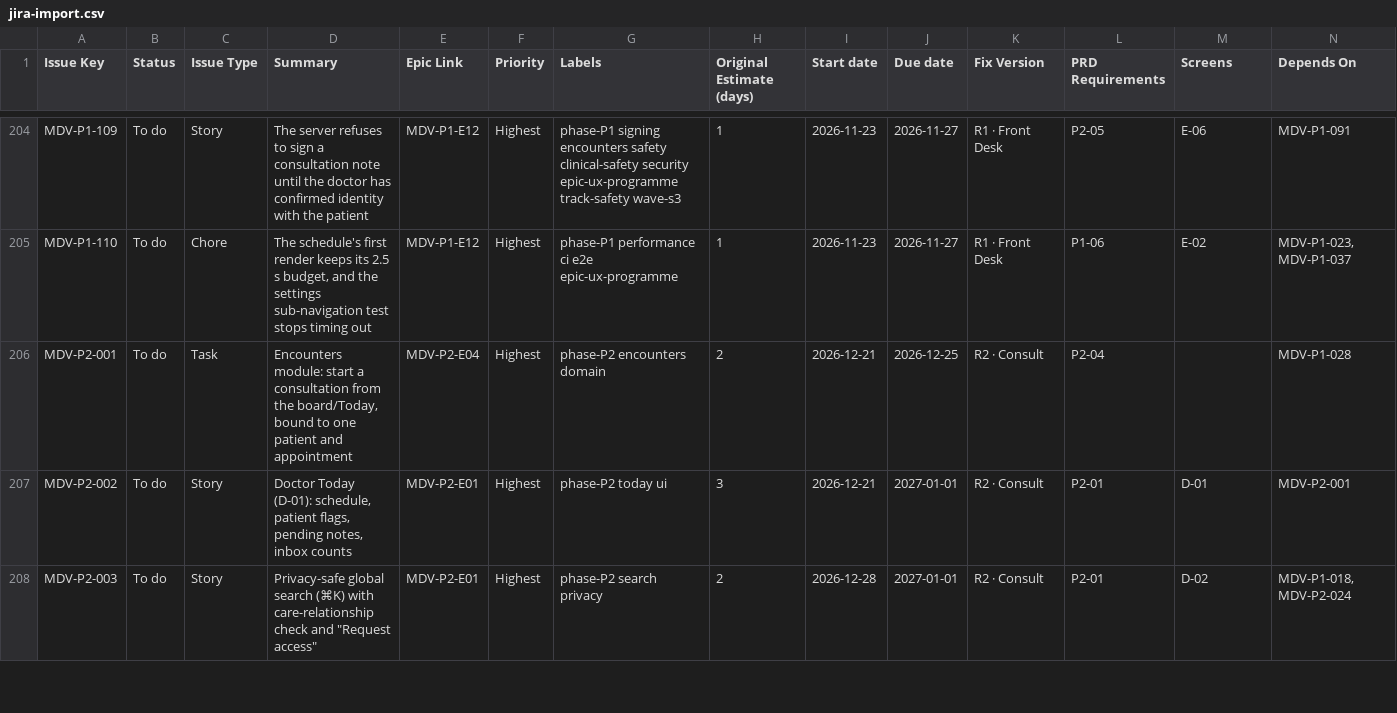
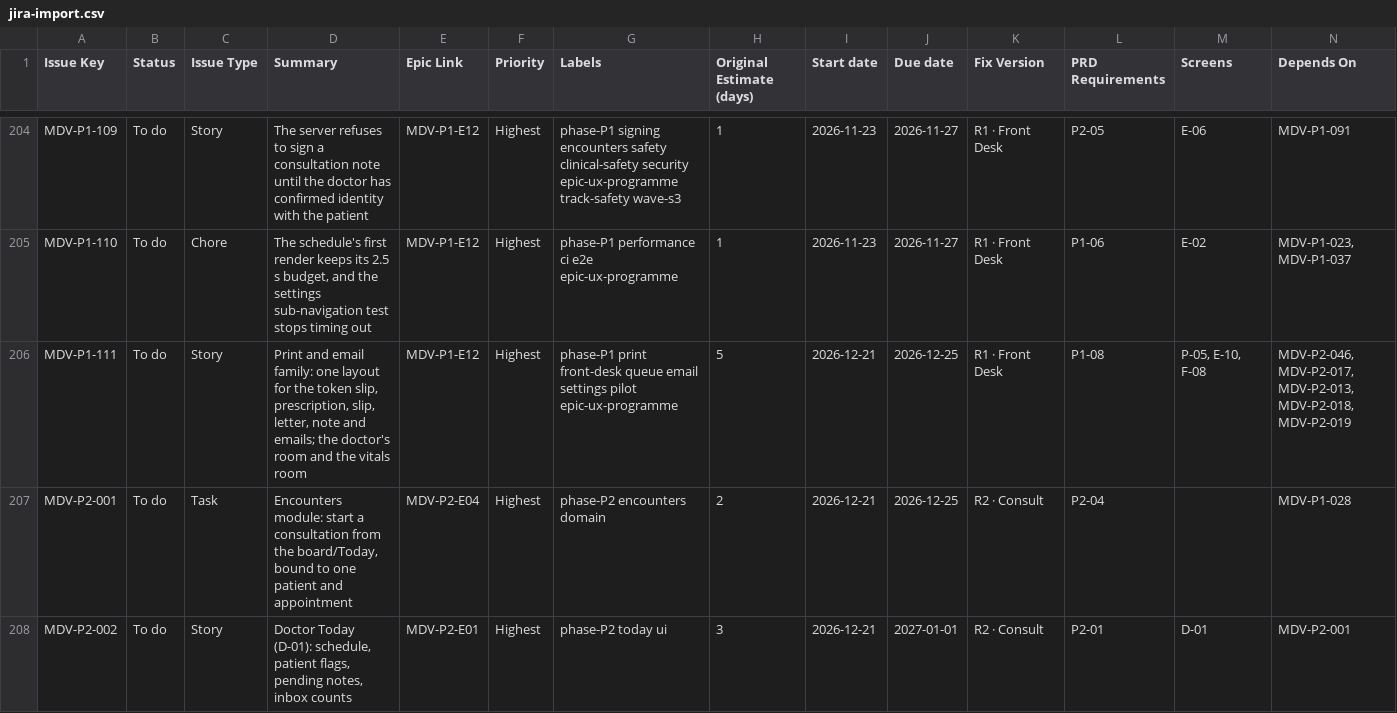
Before and after one commit to ALFRED-LUCIFER/medvya, a CSV file: docs/05-delivery/tickets/jira-import.csv, drawn as a sheet; only a part is shown, gaps mark what is left out; the shorter side is filled out with more unchanged rows; rows hold the shown columns only; the diff names each change by its address in the sheet, - before the commit and + after, or states it on an @@ line.

```diff
--- a/docs/05-delivery/tickets/jira-import.csv
+++ b/docs/05-delivery/tickets/jira-import.csv
+row 206: MDV-P1-111 | To do | Story | Print and email family: one layout for the token slip, prescription, slip, letter, note and emails; the doctor's room and the vitals room | MDV-P1-E12 | Highest | phase-P1 print front-desk queue email settings pilot epic-ux-programme | 5 | 2026-12-21 | 2026-12-25 | R1 · Front Desk | P1-08 | P-05, E-10, F-08 | MDV-P2-046, MDV-P2-017, MDV-P2-013, MDV-P2-018, MDV-P2-019
```
Also changed, not shown: 30 other files.
